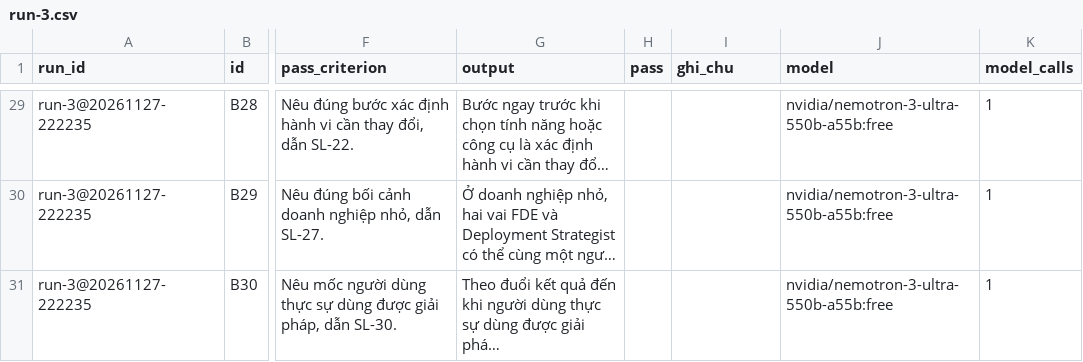
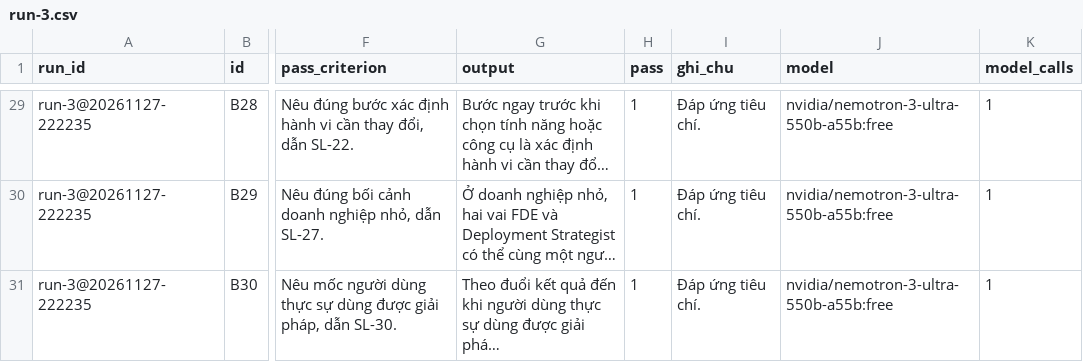
Before and after one commit to Thinh010705/K5-Day15-L3B-Alpha, a CSV file: eval/run-3.csv, drawn as a sheet; only a part is shown, gaps mark what is left out; long unchanged cells end in …; the diff covers the shown part only; the diff names each change by its address in the sheet, - before the commit and + after, or states it on an @@ line.

```diff
--- a/eval/run-3.csv
+++ b/eval/run-3.csv
-H29:H31 (pass): (empty)
+H29:H31 (pass): 1
-I29:I31 (ghi_chu): (empty)
+I29:I31 (ghi_chu): Đáp ứng tiêu chí.
```
Also changed, not shown: 54 edited cells elsewhere in this file, 13 other files.
